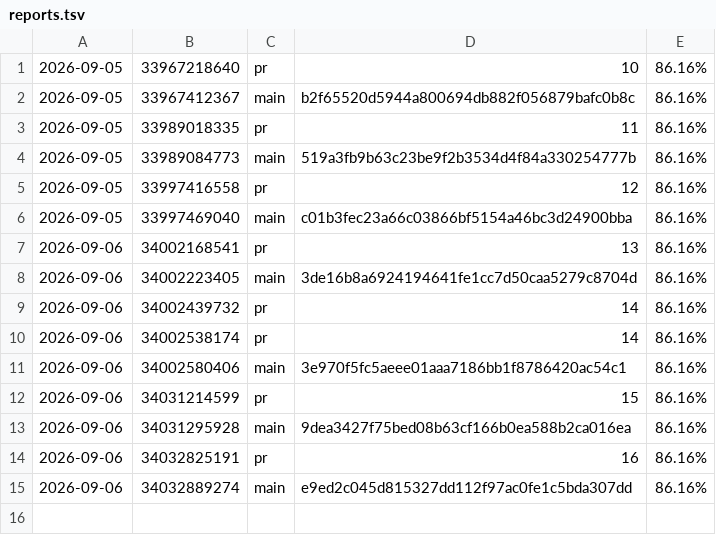
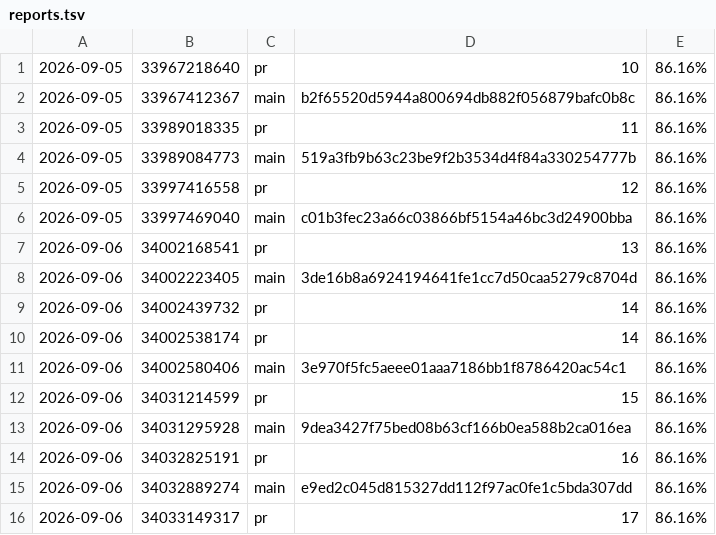
Before and after one commit to oddcoder/traqilet, a TSV file: reports.tsv, drawn as a sheet.

```diff
--- a/reports.tsv
+++ b/reports.tsv
@@ -15 +15,2 @@
 2026-09-06	34032889274	main	e9ed2c045d815327dd112f97ac0fe1c5bda307dd	86.16%
+2026-09-06	34033149317	pr	17	86.16%
```
Also changed, not shown: 5 other files.
